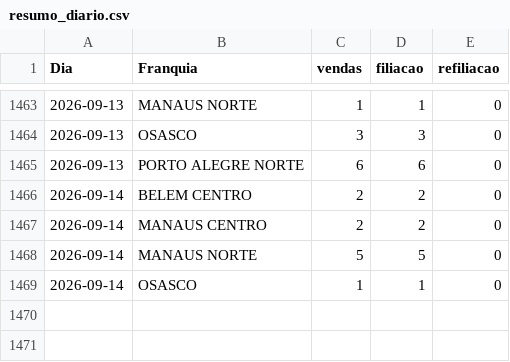
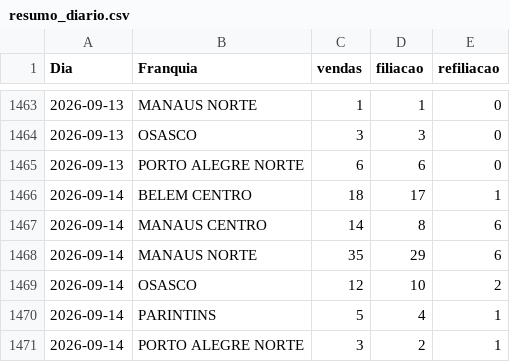
Before and after one commit to matheussouza28/dashboard-vendas-cdt, a CSV file: data/resumo_diario.csv, drawn as a sheet; only a part is shown, gaps mark what is left out.

```diff
--- a/data/resumo_diario.csv
+++ b/data/resumo_diario.csv
@@ -1465,5 +1465,7 @@ Dia,Franquia,vendas,filiacao,refiliacao
 2026-09-13,PORTO ALEGRE NORTE,6,6,0
-2026-09-14,BELEM CENTRO,2,2,0
-2026-09-14,MANAUS CENTRO,2,2,0
-2026-09-14,MANAUS NORTE,5,5,0
-2026-09-14,OSASCO,1,1,0
+2026-09-14,BELEM CENTRO,18,17,1
+2026-09-14,MANAUS CENTRO,14,8,6
+2026-09-14,MANAUS NORTE,35,29,6
+2026-09-14,OSASCO,12,10,2
+2026-09-14,PARINTINS,5,4,1
+2026-09-14,PORTO ALEGRE NORTE,3,2,1
```
Also changed, not shown: data/por_vendedor.csv, 4 other files.
